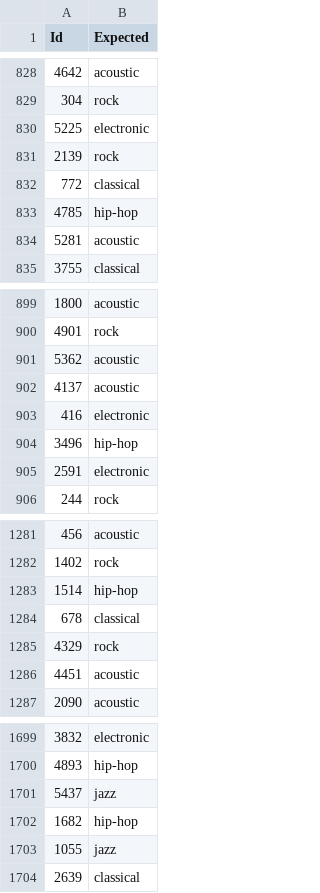
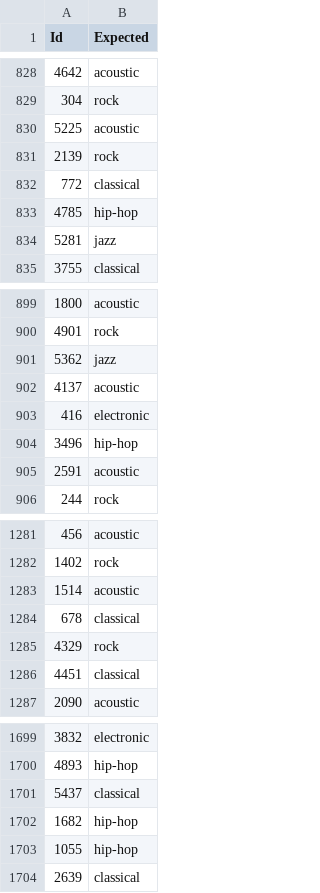
Before and after one commit to lourdesMV/TD6-TP2, a CSV file: kaggle.csv, drawn as a sheet; only a part is shown, gaps mark what is left out; the diff covers the shown part only.

```diff
--- a/kaggle.csv
+++ b/kaggle.csv
@@ -829,3 +829,3 @@ Id,Expected
 304,rock
-5225,electronic
+5225,acoustic
 2139,rock
@@ -833,3 +833,3 @@ Id,Expected
 4785,hip-hop
-5281,acoustic
+5281,jazz
 3755,classical
@@ -900,3 +900,3 @@ Id,Expected
 4901,rock
-5362,acoustic
+5362,jazz
 4137,acoustic
@@ -904,3 +904,3 @@ Id,Expected
 3496,hip-hop
-2591,electronic
+2591,acoustic
 244,rock
@@ -1282,6 +1282,6 @@ Id,Expected
 1402,rock
-1514,hip-hop
+1514,acoustic
 678,classical
 4329,rock
-4451,acoustic
+4451,classical
 2090,acoustic
@@ -1700,5 +1700,5 @@ Id,Expected
 4893,hip-hop
-5437,jazz
+5437,classical
 1682,hip-hop
-1055,jazz
+1055,hip-hop
 2639,classical
```
Also changed, not shown: 70 edited cells elsewhere in this file, 1 other file.
